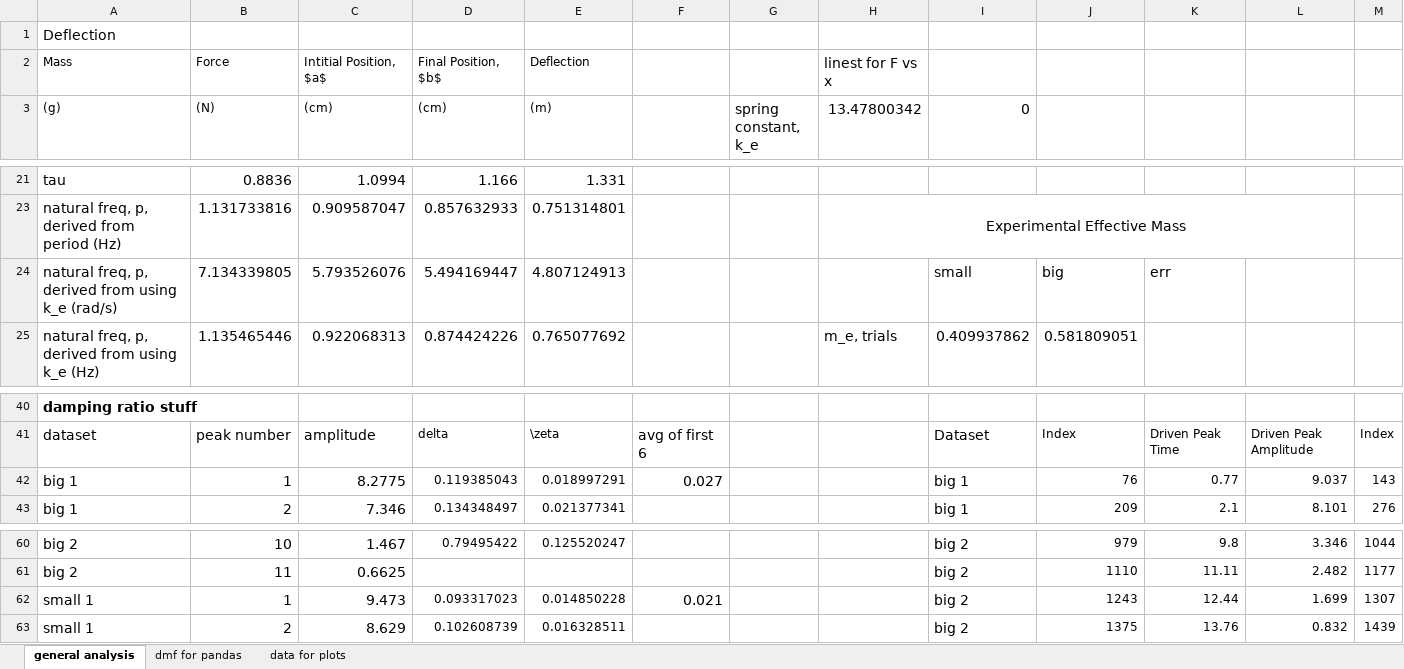
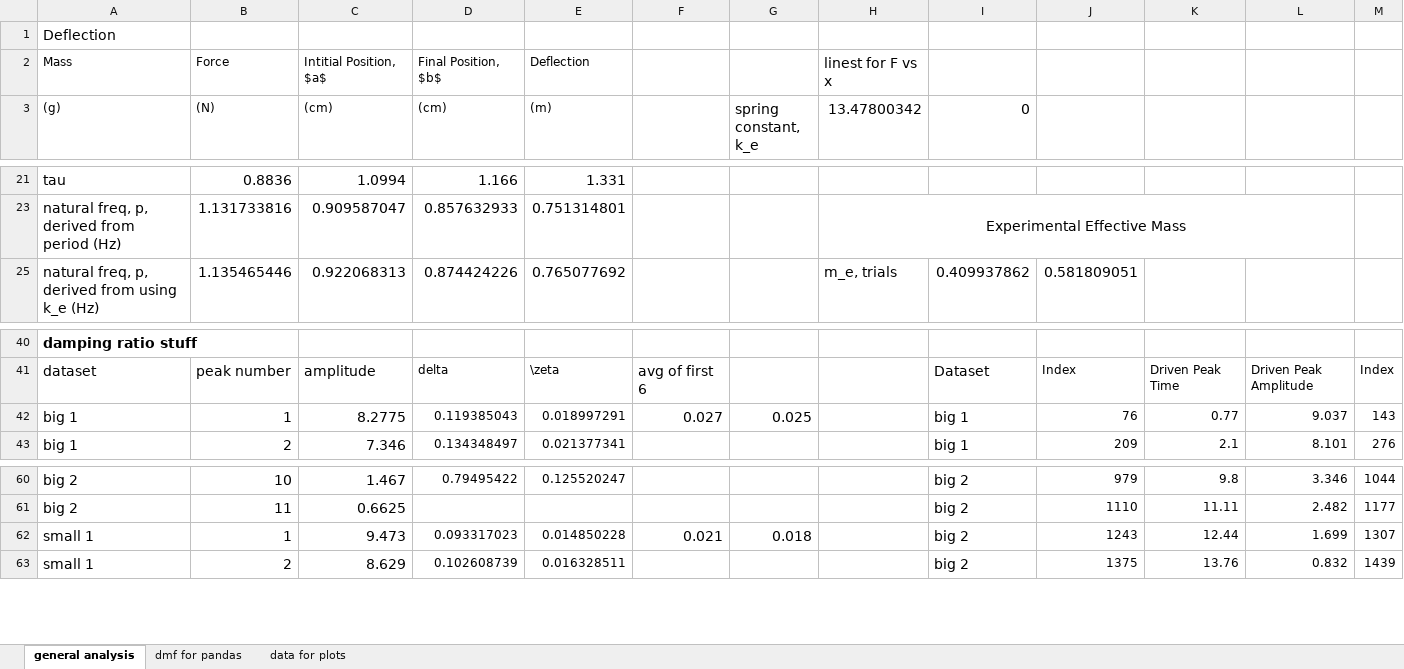
Before and after one commit to notcobi/MEC-E-403, an Excel workbook: Lab 3 - Vibrations/data_and_analysis.xlsx, sheet general analysis, drawn as a sheet; only a part is shown, gaps mark what is left out; values as stored, in another font and other column widths than the file's, no borders; rows hold the shown columns only; the diff names each change by its address in the sheet, - before the commit and + after, or states it on an @@ line.

```diff
--- a/Lab 3 - Vibrations/data_and_analysis.xlsx (sheet general analysis)
+++ b/Lab 3 - Vibrations/data_and_analysis.xlsx (sheet general analysis)
@@ row 24 hidden: natural freq, p, derived from using k_e (rad/s) | 7.134339805 | 5.793526076 | 5.494169447 | 4.807124913 |  |  |  | small | big | err @@
-G42 (spring constant, k_e): (empty)
+G42 (spring constant, k_e): 0.025
-G62 (spring constant, k_e): (empty)
+G62 (spring constant, k_e): 0.018
```
Also changed, not shown: 10 other files.
